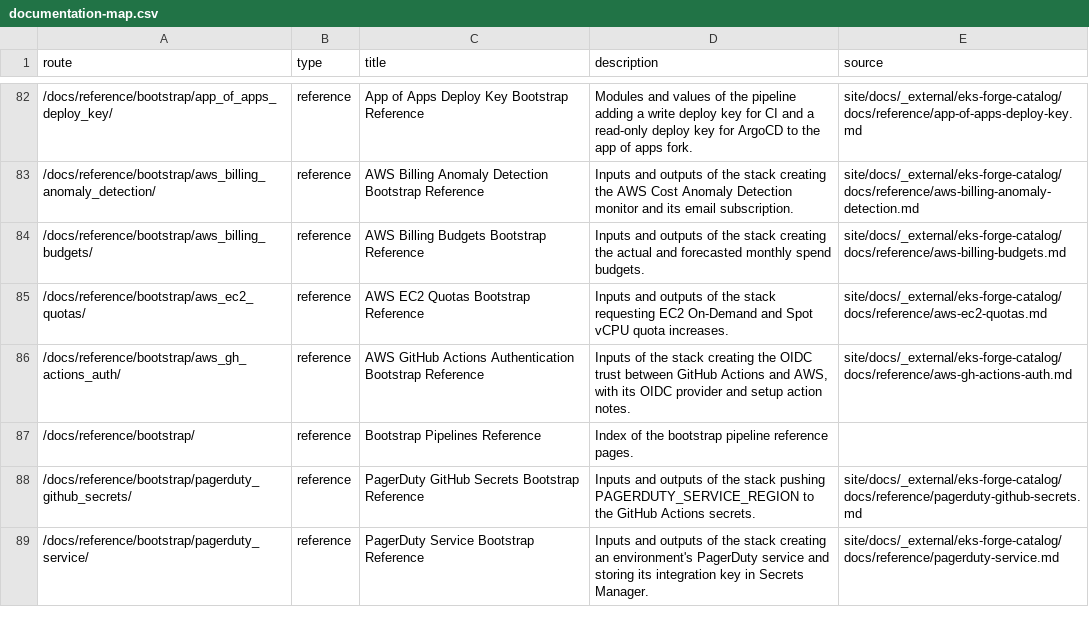
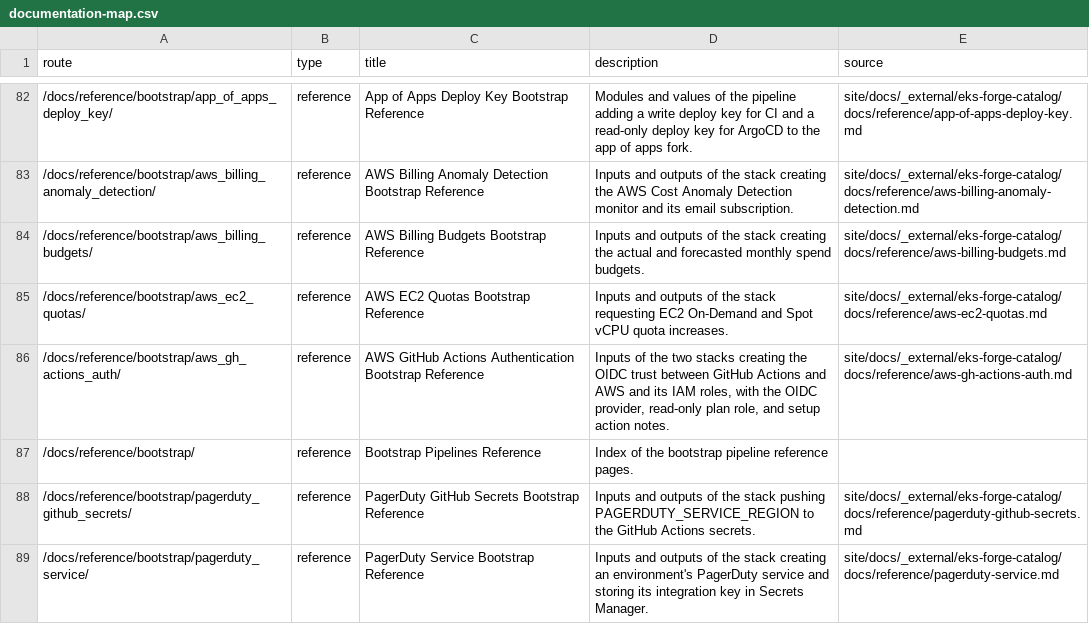
Before and after one commit to ConsciousML/eks-forge, a CSV file: documentation-map.csv, drawn as a sheet; only a part is shown, gaps mark what is left out.

```diff
--- a/documentation-map.csv
+++ b/documentation-map.csv
@@ -85,3 +85,3 @@ route,type,title,description,source
 /docs/reference/bootstrap/aws_ec2_quotas/,reference,AWS EC2 Quotas Bootstrap Reference,Inputs and outputs of the stack requesting EC2 On-Demand and Spot vCPU quota increases.,site/docs/_external/eks-forge-catalog/docs/reference/aws-ec2-quotas.md
-/docs/reference/bootstrap/aws_gh_actions_auth/,reference,AWS GitHub Actions Authentication Bootstrap Reference,"Inputs of the stack creating the OIDC trust between GitHub Actions and AWS, with its OIDC provider and setup action notes.",site/docs/_external/eks-forge-catalog/docs/reference/aws-gh-actions-auth.md
+/docs/reference/bootstrap/aws_gh_actions_auth/,reference,AWS GitHub Actions Authentication Bootstrap Reference,"Inputs of the two stacks creating the OIDC trust between GitHub Actions and AWS and its IAM roles, with the OIDC provider, read-only plan role, and setup action notes.",site/docs/_external/eks-forge-catalog/docs/reference/aws-gh-actions-auth.md
 /docs/reference/bootstrap/,reference,Bootstrap Pipelines Reference,Index of the bootstrap pipeline reference pages.,
```
